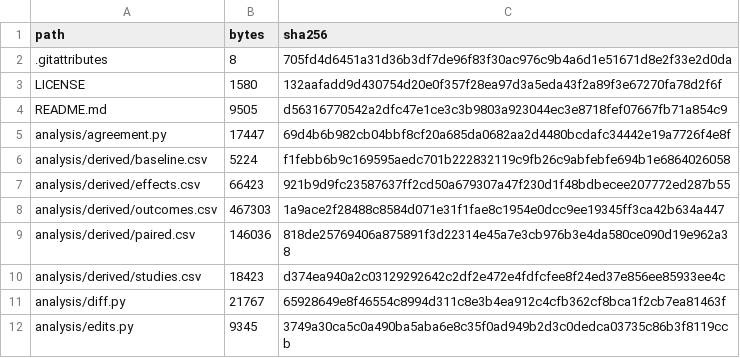
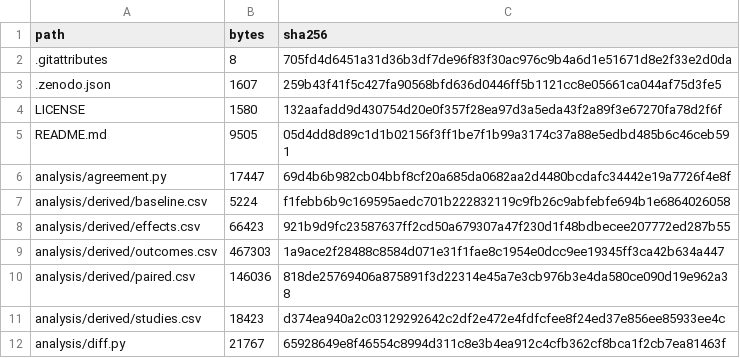
Before and after one commit to fzampier/esophageal-balloon-srma, a CSV file: MANIFEST.csv, drawn as a sheet; only a part is shown; the shorter side is filled out with more unchanged rows.

```diff
--- a/MANIFEST.csv
+++ b/MANIFEST.csv
@@ -2,4 +2,5 @@ path,bytes,sha256
 .gitattributes,8,705fd4d6451a31d36b3df7de96f83f30ac976c9b4a6d1e51671d8e2f33e2d0da
+.zenodo.json,1607,259b43f41f5c427fa90568bfd636d0446ff5b1121cc8e05661ca044af75d3fe5
 LICENSE,1580,132aafadd9d430754d20e0f357f28ea97d3a5eda43f2a89f3e67270fa78d2f6f
-README.md,9505,d56316770542a2dfc47e1ce3c3b9803a923044ec3e8718fef07667fb71a854c9
+README.md,9505,05d4dd8d89c1d1b02156f3ff1be7f1b99a3174c37a88e5edbd485b6c46ceb591
 analysis/agreement.py,17447,69d4b6b982cb04bbf8cf20a685da0682aa2d4480bcdafc34442e19a7726f4e8f
```
Also changed, not shown: 2 other files.
